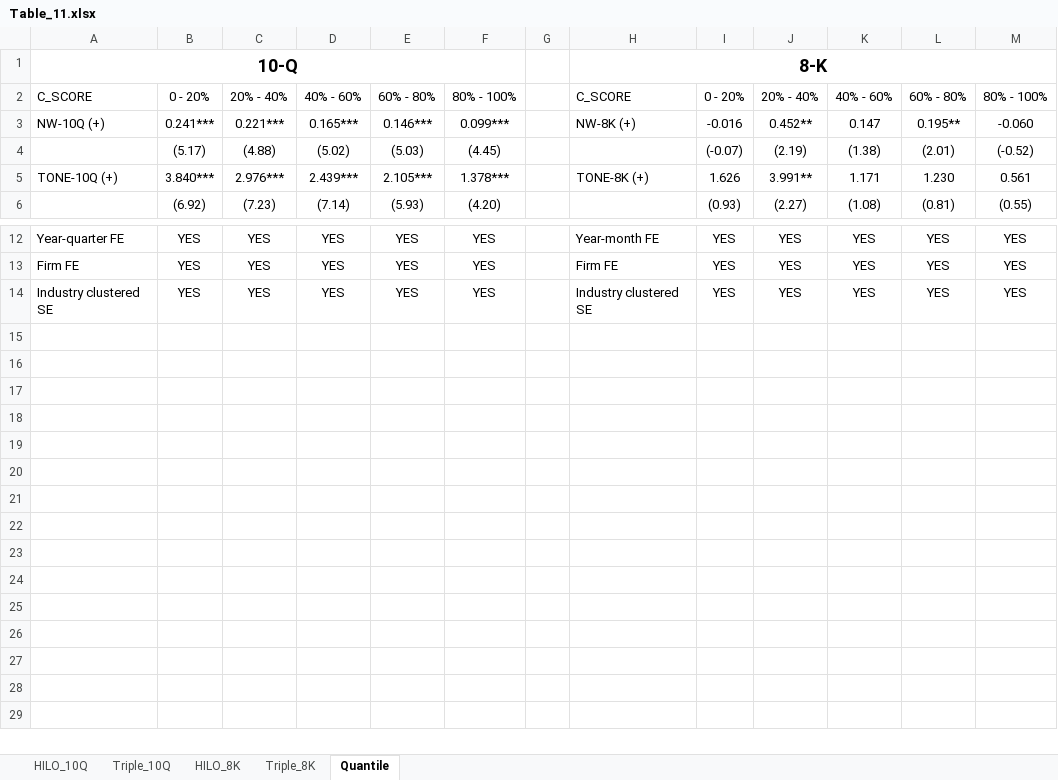
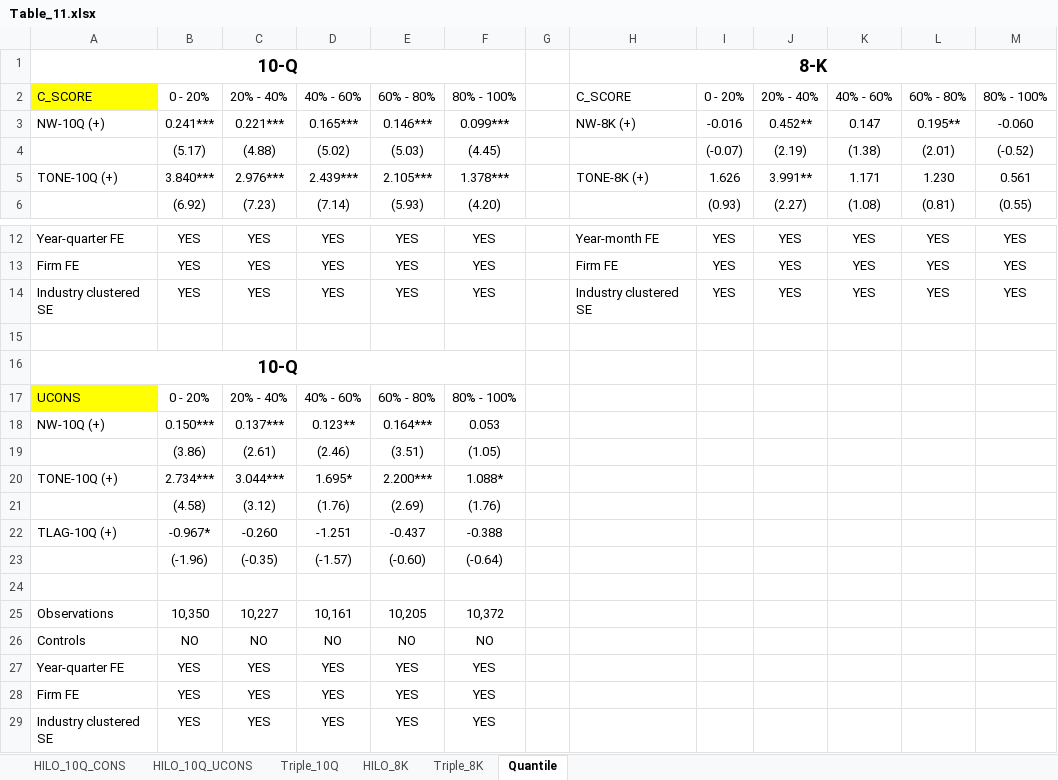
Before and after one commit to fengzhi22/narrative_conservatism, an Excel workbook: output/Table_11.xlsx, sheet Quantile, drawn as a sheet; only a part is shown, gaps mark what is left out; values as stored, in another font and other column widths than the file's, no borders; the diff names each change by its address in the sheet, - before the commit and + after, or states it on an @@ line.

```diff
--- a/output/Table_11.xlsx (sheet Quantile)
+++ b/output/Table_11.xlsx (sheet Quantile)
-sheet tab: HILO_10Q
+sheet tab: HILO_10Q_CONS
+sheet tab: HILO_10Q_UCONS
-A2 fill: none
+A2 fill: #FFFF00
+row 15: (empty)
+row 16: 10-Q
+row 17: UCONS | 0 - 20% | 20% - 40% | 40% - 60% | 60% - 80% | 80% - 100%
+row 18: NW-10Q (+) | 0.150*** | 0.137*** | 0.123** | 0.164*** | 0.053
+row 19:  | (3.86) | (2.61) | (2.46) | (3.51) | (1.05)
+row 20: TONE-10Q (+) | 2.734*** | 3.044*** | 1.695* | 2.200*** | 1.088*
+row 21:  | (4.58) | (3.12) | (1.76) | (2.69) | (1.76)
+row 22: TLAG-10Q (+) | -0.967* | -0.260 | -1.251 | -0.437 | -0.388
+row 23:  | (-1.96) | (-0.35) | (-1.57) | (-0.60) | (-0.64)
+row 24: (empty)
+row 25: Observations | 10,350 | 10,227 | 10,161 | 10,205 | 10,372
+row 26: Controls | NO | NO | NO | NO | NO
+row 27: Year-quarter FE | YES | YES | YES | YES | YES
+row 28: Firm FE | YES | YES | YES | YES | YES
+row 29: Industry clustered SE | YES | YES | YES | YES | YES
```
Also changed, not shown: sheet HILO_10Q_CONS, output/Tables.xlsx, output/UT_6.xlsx, 33 other files.
